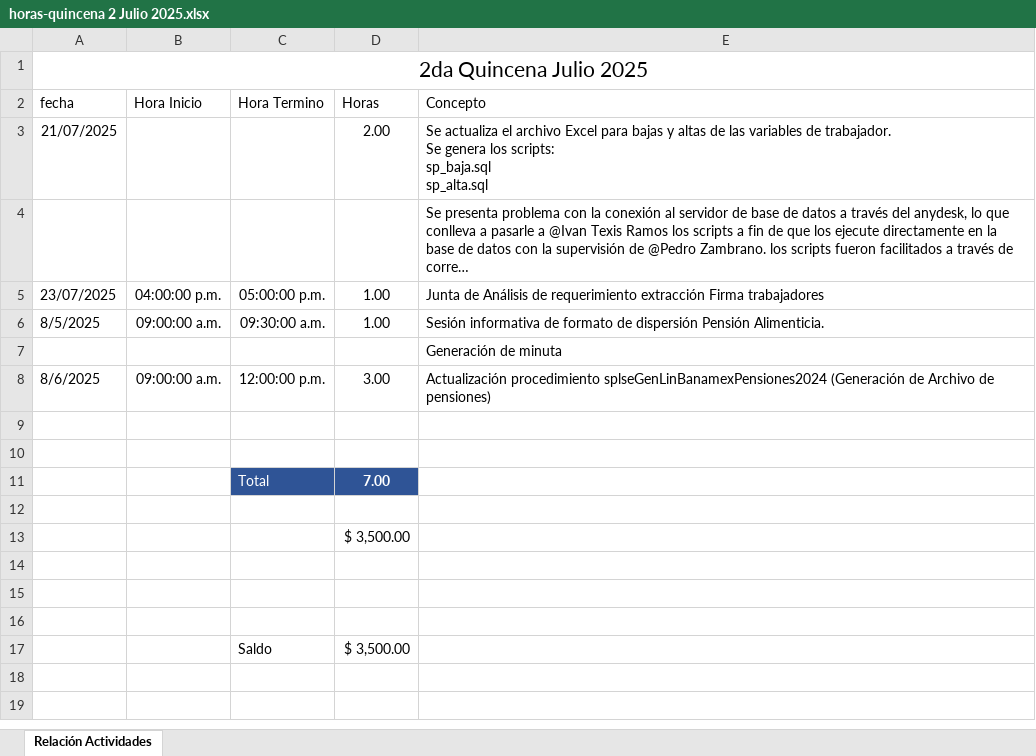
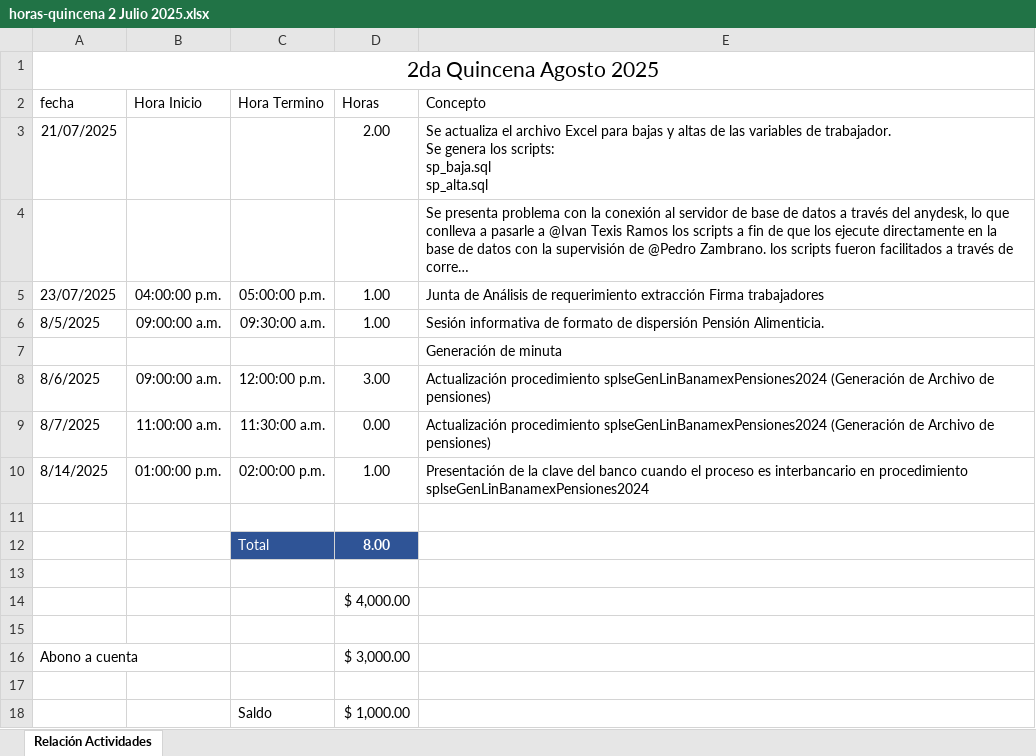
Before and after one commit to pfzambranog/Fortia, an Excel workbook: senosiain/Horas/horas-quincena 2 Julio 2025.xlsx, sheet Relación Actividades, drawn as a sheet; long unchanged cells end in …; values as stored, in another font and other column widths than the file's, no borders; table styles not drawn; removed rows and columns are numbered as before the commit, all else as after; the diff names each change by its address in the sheet, - before the commit and + after, or states it on an @@ line.

Commit message:
Actualización Procedimientos de Pensiones a Ascci

```diff
--- a/senosiain/Horas/horas-quincena 2 Julio 2025.xlsx (sheet Relación Actividades)
+++ b/senosiain/Horas/horas-quincena 2 Julio 2025.xlsx (sheet Relación Actividades)
-A1 (fecha): 2da Quincena Julio 2025
+A1 (fecha): 2da Quincena Agosto 2025
+row 9: 8/7/2025 | 11:00:00 a.m. | 11:30:00 a.m. | 0.00 | Actualización procedimiento splseGenLinBanamexPensiones2024 (Generación de Archivo de pensiones)
+row 10: 8/14/2025 | 01:00:00 p.m. | 02:00:00 p.m. | 1.00 | Presentación de la clave del banco cuando el proceso es interbancario en procedimiento splseGenLinBanamexPensiones2024
+row 12:  |  | Total | 8.00
-row 11:  |  | Total | 7.00
+row 14:  |  |  | $ 4,000.00
-row 13:  |  |  | $ 3,500.00
+row 16: Abono a cuenta |  |  | $ 3,000.00
-row 18: (empty)
+row 18:  |  | Saldo | $ 1,000.00
-row 16: (empty)
-row 17:  |  | Saldo | $ 3,500.00
```
Also changed, not shown: 8 other files.
